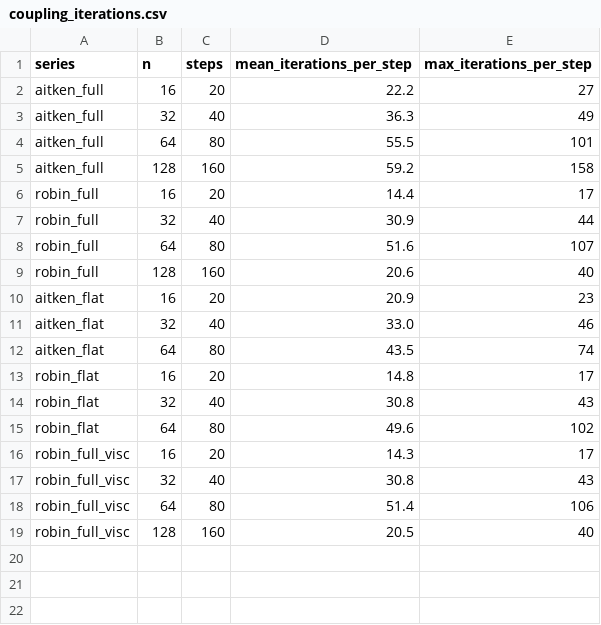
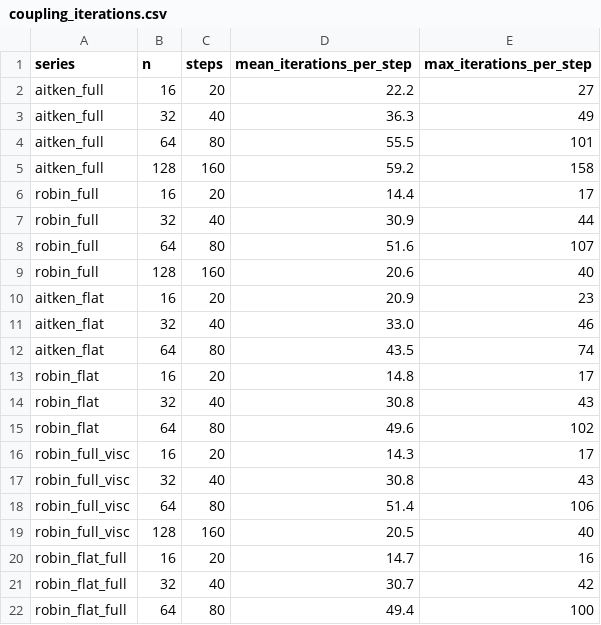
Before and after one commit to philipcardiff/paper-fsi-verification, a CSV file: paper-data/mms_fsi/results/partitioned_final/coupling_iterations.csv, drawn as a sheet.

```diff
--- a/paper-data/mms_fsi/results/partitioned_final/coupling_iterations.csv
+++ b/paper-data/mms_fsi/results/partitioned_final/coupling_iterations.csv
@@ -19 +19,4 @@ robin_full_visc,64,80,51.4,106
 robin_full_visc,128,160,20.5,40
+robin_flat_full,16,20,14.7,16
+robin_flat_full,32,40,30.7,42
+robin_flat_full,64,80,49.4,100
```
Also changed, not shown: 14 other files.
